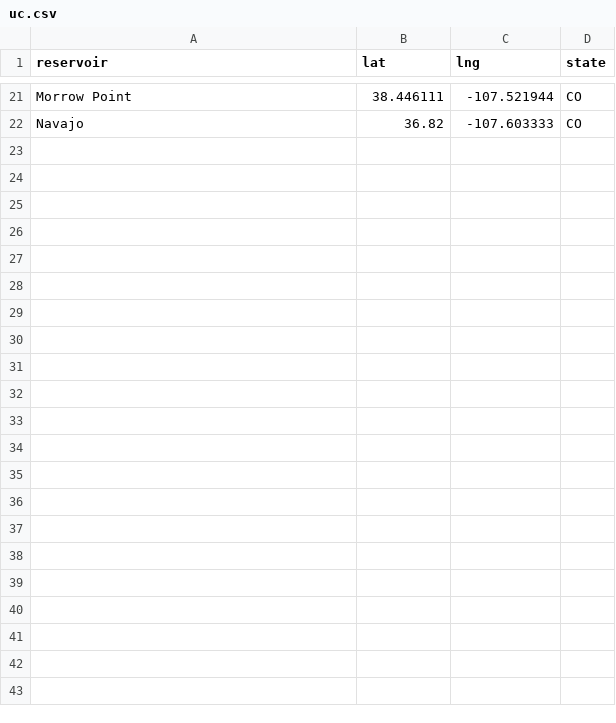
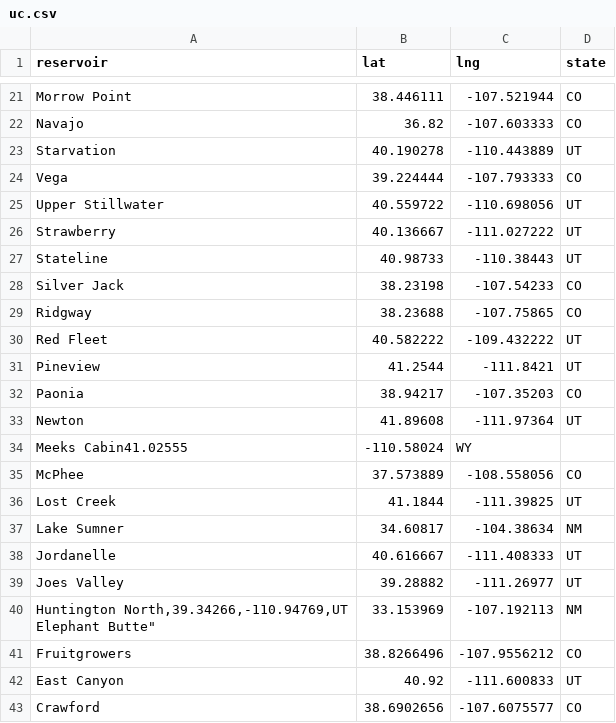
Before and after one commit to lfarrell/Western-Water, a CSV file: station_data/uc.csv, drawn as a sheet; only a part is shown, gaps mark what is left out; ↵ is a line break in a cell; the diff names each change by its address in the sheet, - before the commit and + after, or states it on an @@ line.

```diff
--- a/station_data/uc.csv
+++ b/station_data/uc.csv
+row 23: Starvation | 40.190278 | -110.443889 | UT
+row 24: Vega | 39.224444 | -107.793333 | CO
+row 25: Upper Stillwater | 40.559722 | -110.698056 | UT
+row 26: Strawberry | 40.136667 | -111.027222 | UT
+row 27: Stateline | 40.98733 | -110.38443 | UT
+row 28: Silver Jack | 38.23198 | -107.54233 | CO
+row 29: Ridgway | 38.23688 | -107.75865 | CO
+row 30: Red Fleet | 40.582222 | -109.432222 | UT
+row 31: Pineview | 41.2544 | -111.8421 | UT
+row 32: Paonia | 38.94217 | -107.35203 | CO
+row 33: Newton | 41.89608 | -111.97364 | UT
+row 34: Meeks Cabin41.02555 | -110.58024 | WY
+row 35: McPhee | 37.573889 | -108.558056 | CO
+row 36: Lost Creek | 41.1844 | -111.39825 | UT
+row 37: Lake Sumner | 34.60817 | -104.38634 | NM
+row 38: Jordanelle | 40.616667 | -111.408333 | UT
+row 39: Joes Valley | 39.28882 | -111.26977 | UT
+row 40: Huntington North,39.34266,-110.94769,UT ↵ Elephant Butte" | 33.153969 | -107.192113 | NM
+row 41: Fruitgrowers | 38.8266496 | -107.9556212 | CO
+row 42: East Canyon | 40.92 | -111.600833 | UT
+row 43: Crawford | 38.6902656 | -107.6075577 | CO
```
Also changed, not shown: station_data/all_resv.csv, station_data/co.csv, 8 other files.
